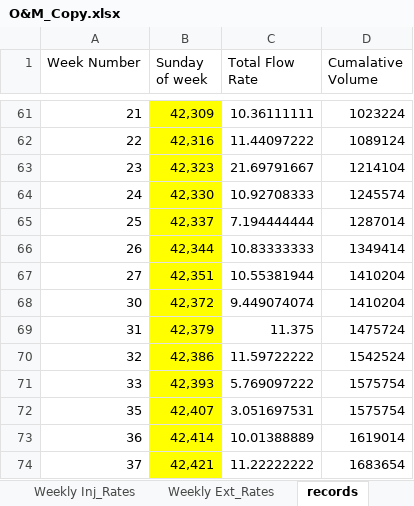
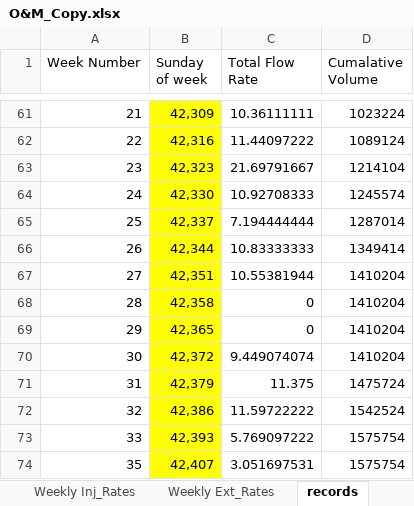
Before and after one commit to JamesPinkard/ExcelChartTool, an Excel workbook: OpenxmlConsoleApplication/bin/Debug/O&M_Copy.xlsx, sheet records, drawn as a sheet; only a part is shown, gaps mark what is left out; the shorter side is filled out with more unchanged rows; values as stored, in another font and other column widths than the file's, no borders; the diff names each change by its address in the sheet, - before the commit and + after, or states it on an @@ line.

```diff
--- a/OpenxmlConsoleApplication/bin/Debug/O&M_Copy.xlsx (sheet records)
+++ b/OpenxmlConsoleApplication/bin/Debug/O&M_Copy.xlsx (sheet records)
+row 68: 28 | 42,358 | 0 | 1410204
+row 69: 29 | 42,365 | 0 | 1410204
```
Also changed, not shown: charts or pictures, 22 other files.
